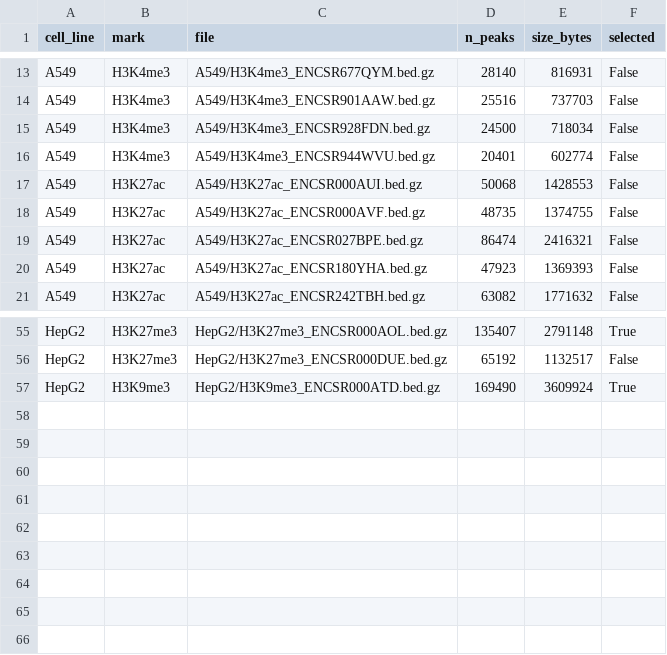
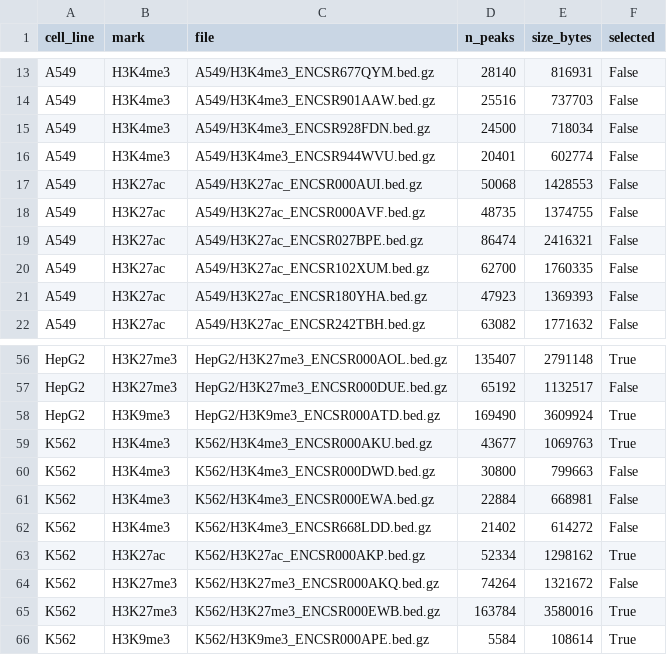
Before and after one commit to jerichoi/investigating_hm_chipseq, a CSV file: results/selected_peak_files.csv, drawn as a sheet; only a part is shown, gaps mark what is left out.

```diff
--- a/results/selected_peak_files.csv
+++ b/results/selected_peak_files.csv
@@ -19,2 +19,3 @@ A549,H3K27ac,A549/H3K27ac_ENCSR000AVF.bed.gz,48735,1374755,False
 A549,H3K27ac,A549/H3K27ac_ENCSR027BPE.bed.gz,86474,2416321,False
+A549,H3K27ac,A549/H3K27ac_ENCSR102XUM.bed.gz,62700,1760335,False
 A549,H3K27ac,A549/H3K27ac_ENCSR180YHA.bed.gz,47923,1369393,False
@@ -57 +58,9 @@ HepG2,H3K27me3,HepG2/H3K27me3_ENCSR000DUE.bed.gz,65192,1132517,False
 HepG2,H3K9me3,HepG2/H3K9me3_ENCSR000ATD.bed.gz,169490,3609924,True
+K562,H3K4me3,K562/H3K4me3_ENCSR000AKU.bed.gz,43677,1069763,True
+K562,H3K4me3,K562/H3K4me3_ENCSR000DWD.bed.gz,30800,799663,False
+K562,H3K4me3,K562/H3K4me3_ENCSR000EWA.bed.gz,22884,668981,False
+K562,H3K4me3,K562/H3K4me3_ENCSR668LDD.bed.gz,21402,614272,False
+K562,H3K27ac,K562/H3K27ac_ENCSR000AKP.bed.gz,52334,1298162,True
+K562,H3K27me3,K562/H3K27me3_ENCSR000AKQ.bed.gz,74264,1321672,False
+K562,H3K27me3,K562/H3K27me3_ENCSR000EWB.bed.gz,163784,3580016,True
+K562,H3K9me3,K562/H3K9me3_ENCSR000APE.bed.gz,5584,108614,True
```
Also changed, not shown: 29 other files.
